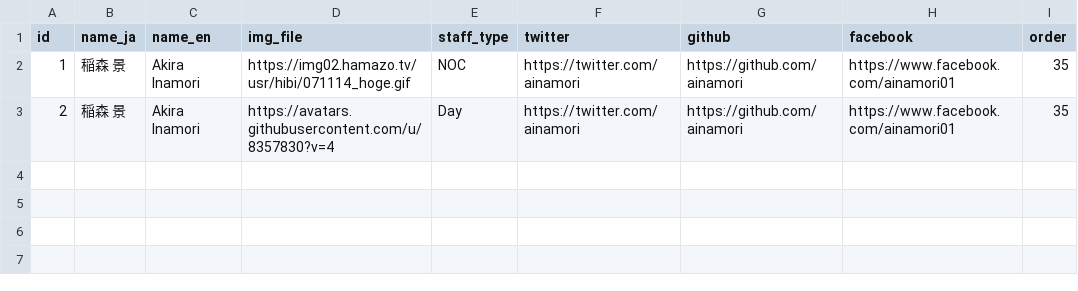
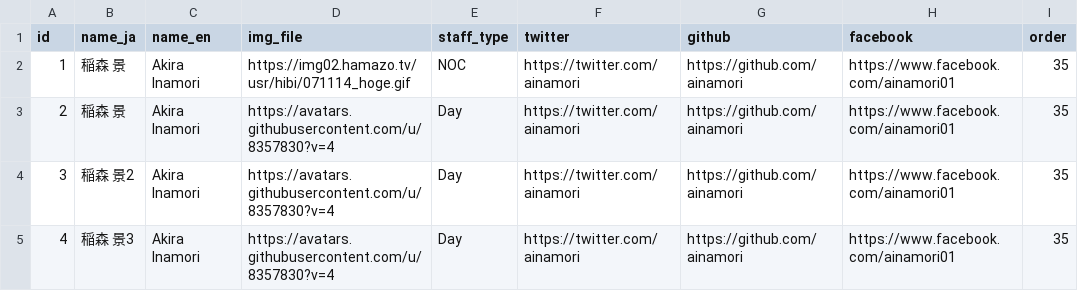
Before and after one commit to pyconjp/pycon.jp.2022, a CSV file: content/staffs.csv, drawn as a sheet.

```diff
--- a/content/staffs.csv
+++ b/content/staffs.csv
@@ -3 +3,3 @@ id,name_ja,name_en,img_file,staff_type,twitter,github,facebook,order
 2,稲森 景,"Akira Inamori",https://avatars.githubusercontent.com/u/8357830?v=4,Day,https://twitter.com/ainamori,https://github.com/ainamori,https://www.facebook.com/ainamori01,35
+3,稲森 景2,"Akira Inamori",https://avatars.githubusercontent.com/u/8357830?v=4,Day,https://twitter.com/ainamori,https://github.com/ainamori,https://www.facebook.com/ainamori01,35
+4,稲森 景3,"Akira Inamori",https://avatars.githubusercontent.com/u/8357830?v=4,Day,https://twitter.com/ainamori,https://github.com/ainamori,https://www.facebook.com/ainamori01,35
```
Also changed, not shown: 3 other files.
